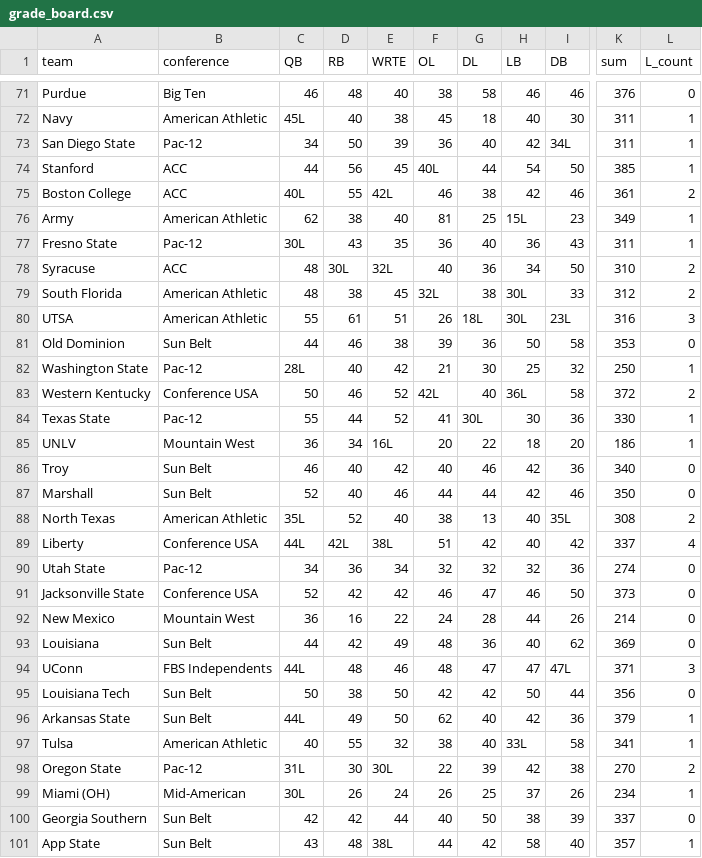
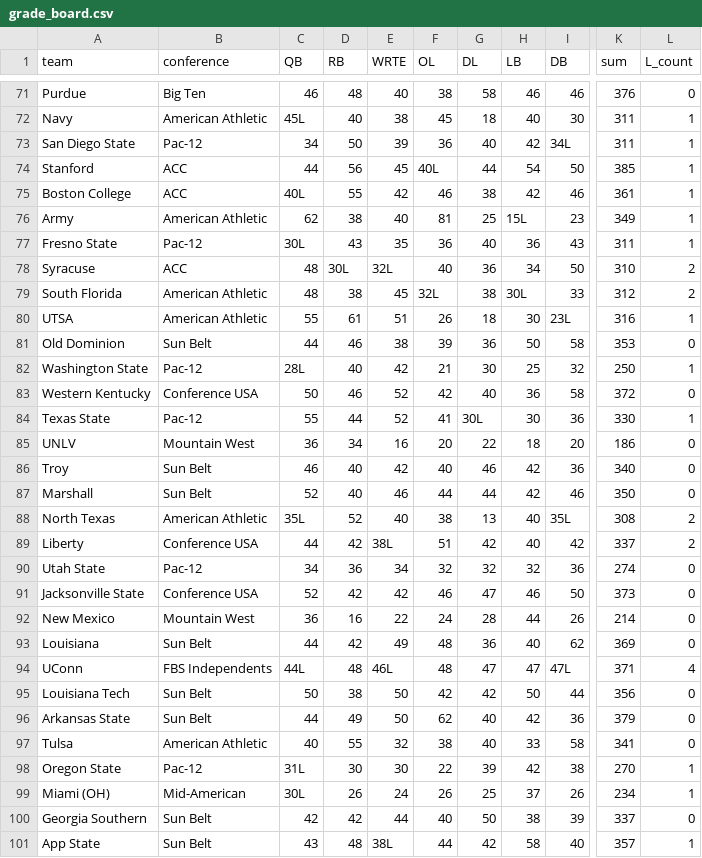
Before and after one commit to BrodyVogel/ncaaf-2026, a CSV file: outputs/grade_board.csv, drawn as a sheet; only a part is shown, gaps mark what is left out; the diff covers the shown part only; the diff names each change by its address in the sheet, - before the commit and + after, or states it on an @@ line.

```diff
--- a/outputs/grade_board.csv
+++ b/outputs/grade_board.csv
-E75 (WRTE): 42L
+E75 (WRTE): 42
-L75 (L_count): 2
+L75 (L_count): 1
-G80 (DL): 18L
+G80 (DL): 18
-H80 (LB): 30L
+H80 (LB): 30
-L80 (L_count): 3
+L80 (L_count): 1
-F83 (OL): 42L
+F83 (OL): 42
-H83 (LB): 36L
+H83 (LB): 36
-L83 (L_count): 2
+L83 (L_count): 0
-E85 (WRTE): 16L
+E85 (WRTE): 16
-L85 (L_count): 1
+L85 (L_count): 0
-C89 (QB): 44L
+C89 (QB): 44
-D89 (RB): 42L
+D89 (RB): 42
-L89 (L_count): 4
+L89 (L_count): 2
-E94 (WRTE): 46
+E94 (WRTE): 46L
-L94 (L_count): 3
+L94 (L_count): 4
-C96 (QB): 44L
+C96 (QB): 44
-L96:L97 (L_count): 1
+L96:L97 (L_count): 0
-H97 (LB): 33L
+H97 (LB): 33
-E98 (WRTE): 30L
+E98 (WRTE): 30
-L98 (L_count): 2
+L98 (L_count): 1
```
Also changed, not shown: 71 edited cells elsewhere in this file, outputs/FINAL_BOARD_2026.csv, outputs/bet_tracker.csv, 53 other files.
